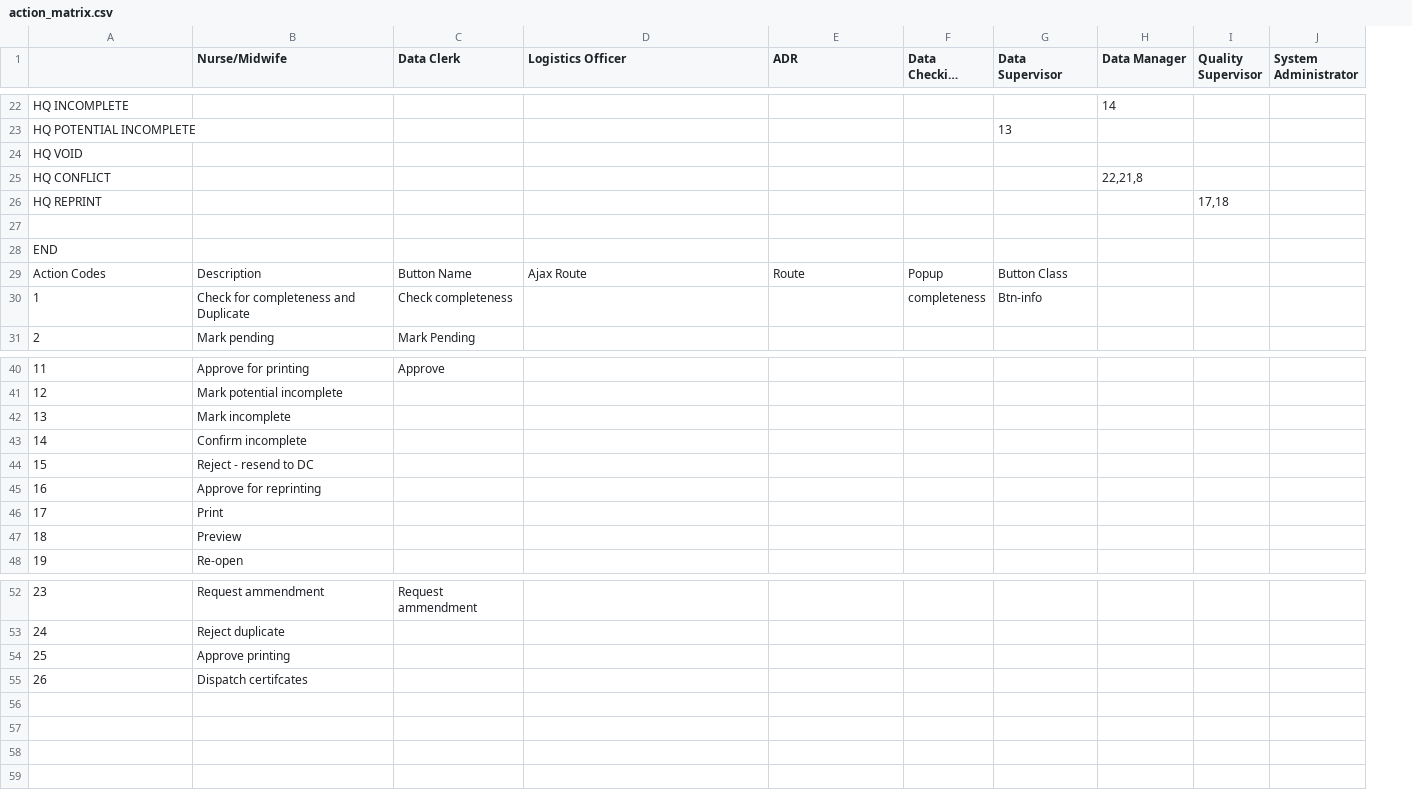
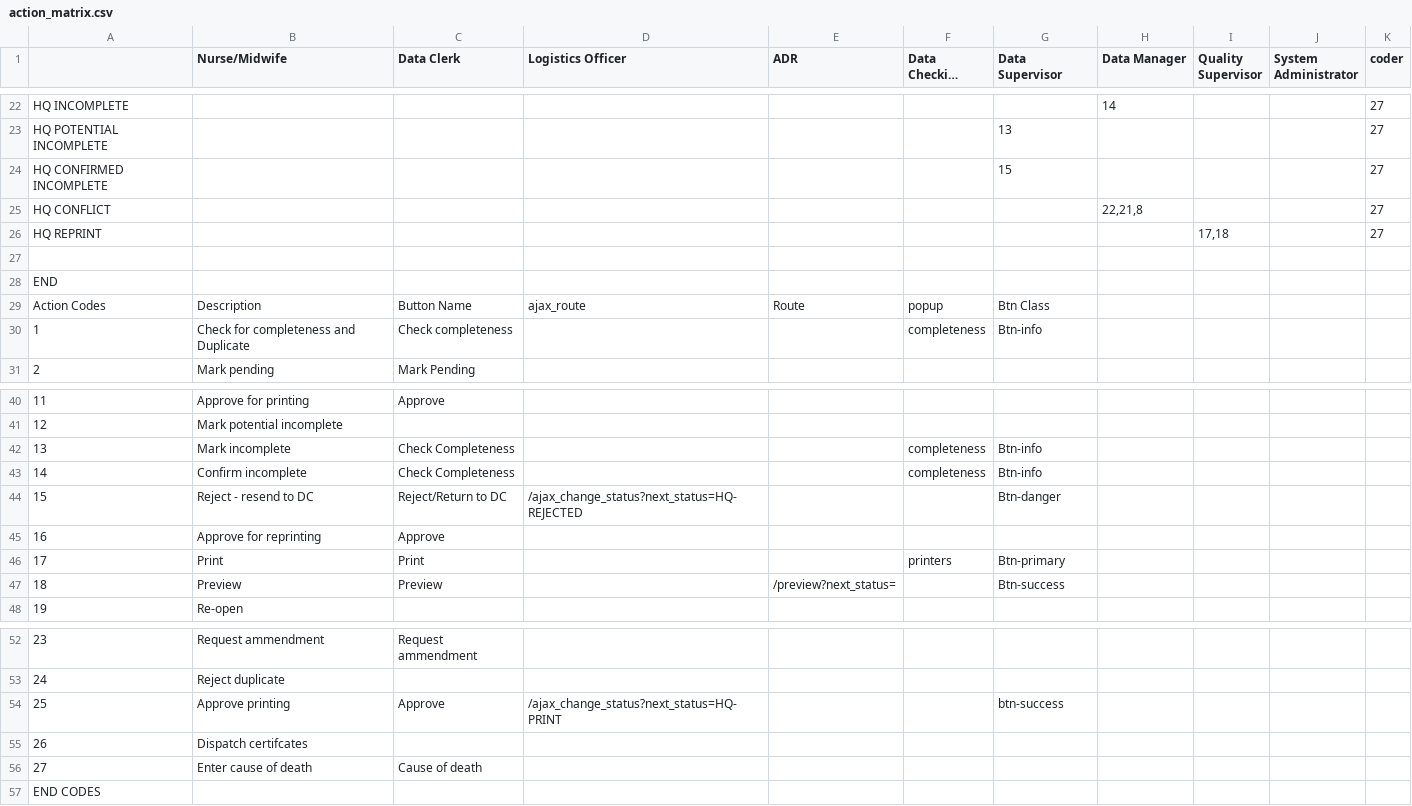
Before and after one commit to HISMalawi/edrs_hq, a CSV file: app/assets/data/action_matrix.csv, drawn as a sheet; only a part is shown, gaps mark what is left out; long unchanged cells end in …; removed rows and columns are numbered as before the commit, all else as after; the diff names each change by its address in the sheet, - before the commit and + after, or states it on an @@ line.

```diff
--- a/app/assets/data/action_matrix.csv
+++ b/app/assets/data/action_matrix.csv
+column K (coder), rows 22-26: all 27
@@ column A renumbered in row 24 @@
-G24 (Data Supervisor): (empty)
+G24 (Data Supervisor): 15
-D29 (Logistics Officer): Ajax Route
+D29 (Logistics Officer): ajax_route
-F29 (Data Checking Clerk): Popup
+F29 (Data Checking Clerk): popup
-G29 (Data Supervisor): Button Class
+G29 (Data Supervisor): Btn Class
-row 42: 13 | Mark incomplete
-row 43: 14 | Confirm incomplete
-row 44: 15 | Reject - resend to DC
+row 42: 13 | Mark incomplete | Check Completeness |  |  | completeness | Btn-info
+row 43: 14 | Confirm incomplete | Check Completeness |  |  | completeness | Btn-info
+row 44: 15 | Reject - resend to DC | Reject/Return to DC | /ajax_change_status?next_status=HQ-REJECTED |  |  | Btn-danger
-C45 (Data Clerk): (empty)
+C45 (Data Clerk): Approve
-row 46: 17 | Print
-row 47: 18 | Preview
+row 46: 17 | Print | Print |  |  | printers | Btn-primary
+row 47: 18 | Preview | Preview |  | /preview?next_status= |  | Btn-success
-row 54: 25 | Approve printing
+row 54: 25 | Approve printing | Approve | /ajax_change_status?next_status=HQ-PRINT |  |  | btn-success
+row 56: 27 | Enter cause of death | Cause of death
+row 57: END CODES
```
Also changed, not shown: 6 other files.
